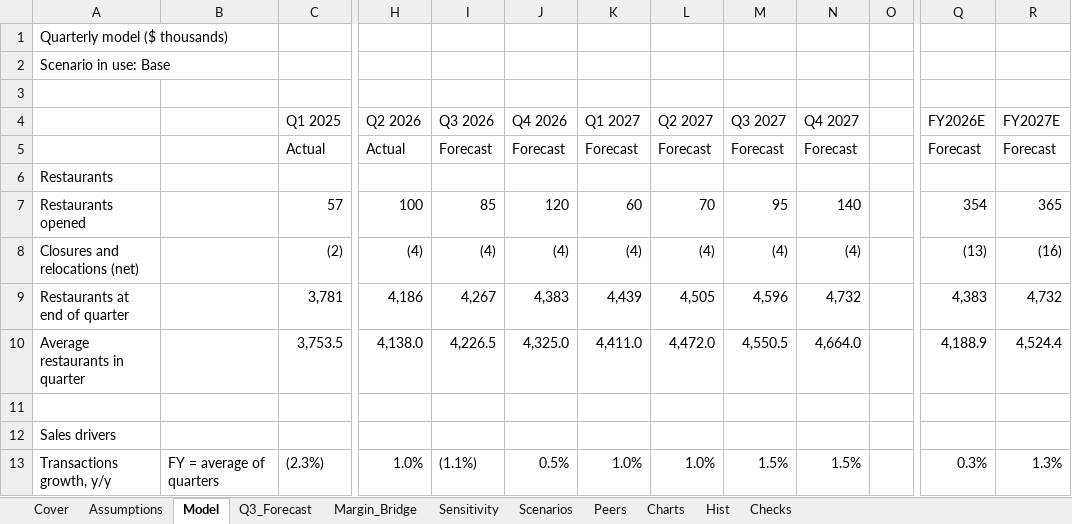
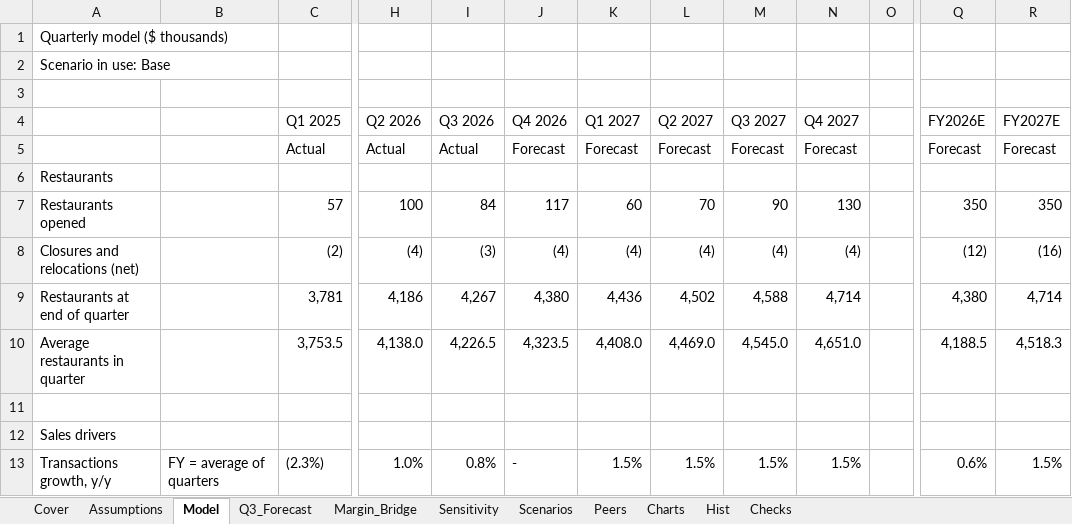
Before and after one commit to LIKHITCH19/chipotle-fpa-forecast, an Excel workbook: model/chipotle_fpa_model.xlsx, sheet Model, drawn as a sheet; only a part is shown, gaps mark what is left out; values as stored, in another font and other column widths than the file's, no cell formats; the diff covers the shown part only; the diff names each change by its address in the sheet, - before the commit and + after, or states it on an @@ line.

Commit message:
Roll the model forward: reforecast Q4 2026 to Q4 2027

```diff
--- a/model/chipotle_fpa_model.xlsx (sheet Model)
+++ b/model/chipotle_fpa_model.xlsx (sheet Model)
-I5 (Q3 2026): Forecast
+I5 (Q3 2026): Actual
-I7 (Q3 2026): 85
+I7 (Q3 2026): 84
-J7 (Q4 2026): 120
+J7 (Q4 2026): 117
-M7 (Q3 2027): 95
+M7 (Q3 2027): 90
-N7 (Q4 2027): 140
+N7 (Q4 2027): 130
-Q7 (FY2026E): 354
+Q7 (FY2026E): 350
-R7 (FY2027E): 365
+R7 (FY2027E): 350
-I8 (Q3 2026): (4)
+I8 (Q3 2026): (3)
-Q8 (FY2026E): (13)
+Q8 (FY2026E): (12)
-J9 (Q4 2026): 4,383
+J9 (Q4 2026): 4,380
-K9 (Q1 2027): 4,439
+K9 (Q1 2027): 4,436
-L9 (Q2 2027): 4,505
+L9 (Q2 2027): 4,502
-M9 (Q3 2027): 4,596
+M9 (Q3 2027): 4,588
-N9 (Q4 2027): 4,732
+N9 (Q4 2027): 4,714
-Q9 (FY2026E): 4,383
+Q9 (FY2026E): 4,380
-R9 (FY2027E): 4,732
+R9 (FY2027E): 4,714
-J10 (Q4 2026): 4,325.0
+J10 (Q4 2026): 4,323.5
-K10 (Q1 2027): 4,411.0
+K10 (Q1 2027): 4,408.0
-L10 (Q2 2027): 4,472.0
+L10 (Q2 2027): 4,469.0
-M10 (Q3 2027): 4,550.5
+M10 (Q3 2027): 4,545.0
-N10 (Q4 2027): 4,664.0
+N10 (Q4 2027): 4,651.0
-Q10 (FY2026E): 4,188.9
+Q10 (FY2026E): 4,188.5
-R10 (FY2027E): 4,524.4
+R10 (FY2027E): 4,518.3
-I13 (Q3 2026): (1.1%)
+I13 (Q3 2026): 0.8%
-J13 (Q4 2026): 0.5%
+J13 (Q4 2026): -
-K13 (Q1 2027): 1.0%
+K13 (Q1 2027): 1.5%
-L13 (Q2 2027): 1.0%
+L13 (Q2 2027): 1.5%
-Q13 (FY2026E): 0.3%
+Q13 (FY2026E): 0.6%
-R13 (FY2027E): 1.3%
+R13 (FY2027E): 1.5%
```
Also changed, not shown: 234 edited cells elsewhere in this sheet, sheet Sensitivity, sheet Assumptions, sheet Scenarios, sheet Q3_Forecast, sheet Charts, sheet Margin_Bridge, 4 more sheets, cell formats, formulas that keep their value, charts or pictures, 9 other files.
